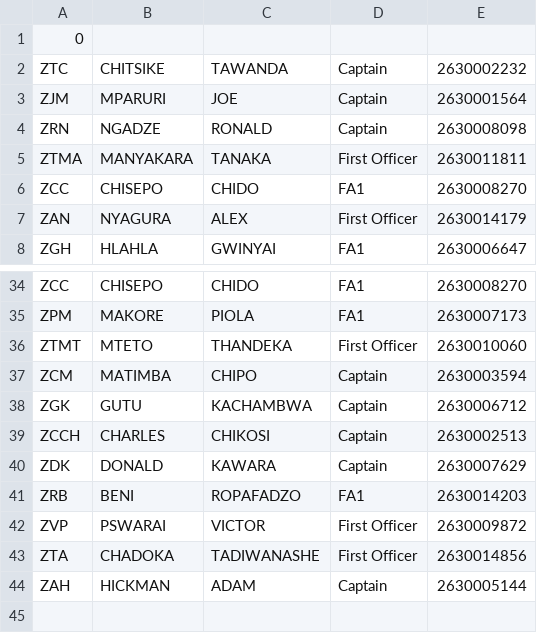
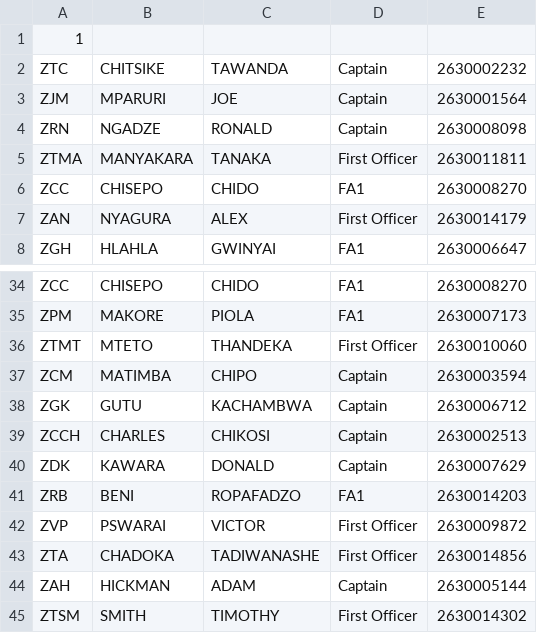
Before and after one commit to Chitsike/Loadsheet, a CSV file: Crew.csv, drawn as a sheet; only a part is shown, gaps mark what is left out.

Commit message:
Update Crew.csv

```diff
--- a/Crew.csv
+++ b/Crew.csv
@@ -1,2 +1,2 @@
-0
+1
 ZTC,CHITSIKE,TAWANDA,Captain,2630002232
@@ -39,3 +39,3 @@ ZGK,GUTU,KACHAMBWA,Captain,2630006712
 ZCCH,CHARLES,CHIKOSI,Captain,2630002513
-ZDK,DONALD,KAWARA,Captain,2630007629
+ZDK,KAWARA,DONALD,Captain,2630007629
 ZRB,BENI,ROPAFADZO,FA1,2630014203
@@ -44 +44,2 @@ ZTA,CHADOKA,TADIWANASHE,First Officer,2630014856
 ZAH,HICKMAN,ADAM,Captain,2630005144
+ZTSM,SMITH,TIMOTHY,First Officer,2630014302
```
